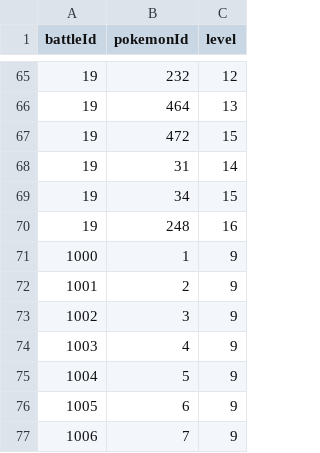
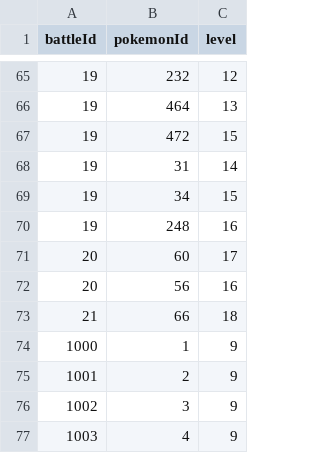
Before and after one commit to Jake-L/PokemonOceanBlue, a CSV file: src/rawdata/battle.csv, drawn as a sheet; only a part is shown, gaps mark what is left out; the shorter side is filled out with more unchanged rows.

```diff
--- a/src/rawdata/battle.csv
+++ b/src/rawdata/battle.csv
@@ -70,2 +70,5 @@ battleId,pokemonId,level
 19,248,16
+20,60,17
+20,56,16
+21,66,18
 1000,1,9
```
Also changed, not shown: src/maps/map33.csv, src/rawdata/characters.csv, 1 other file.
